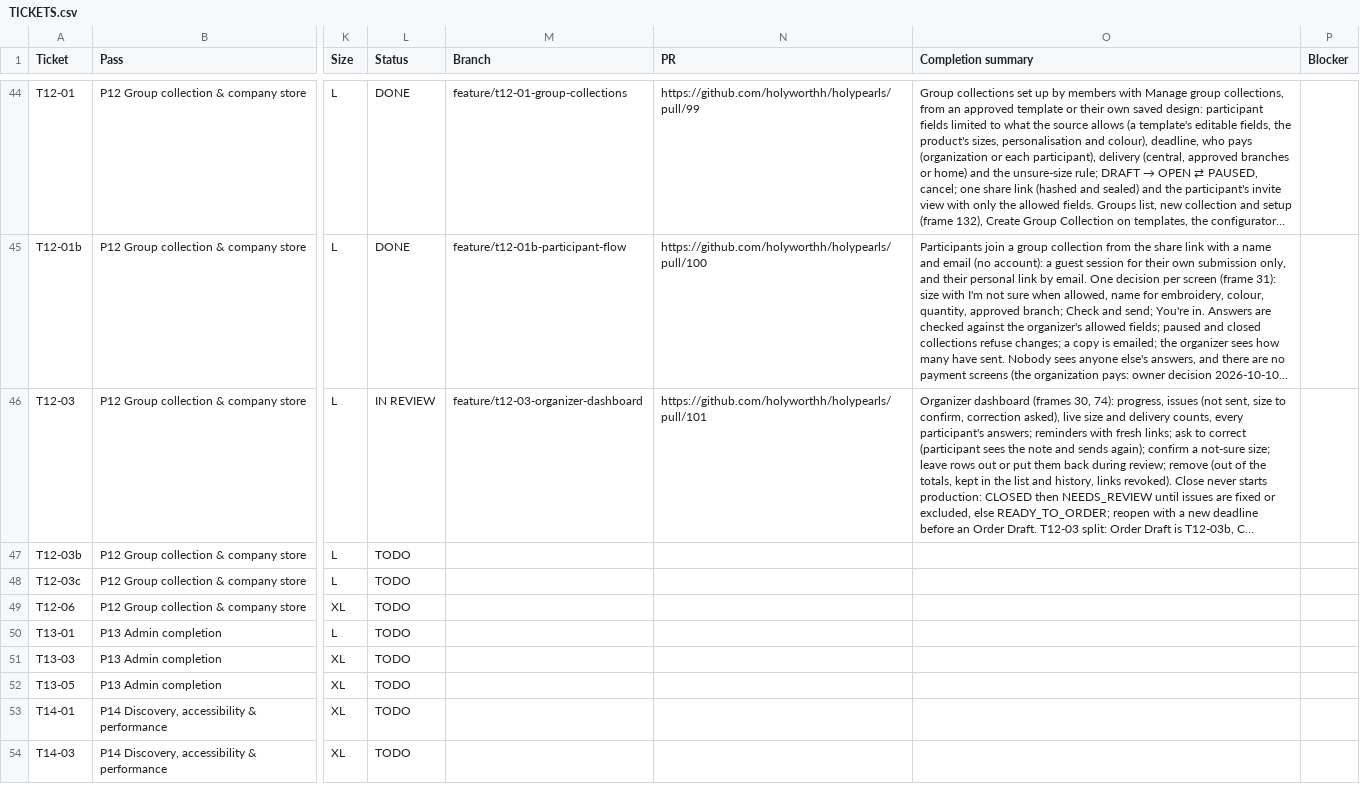
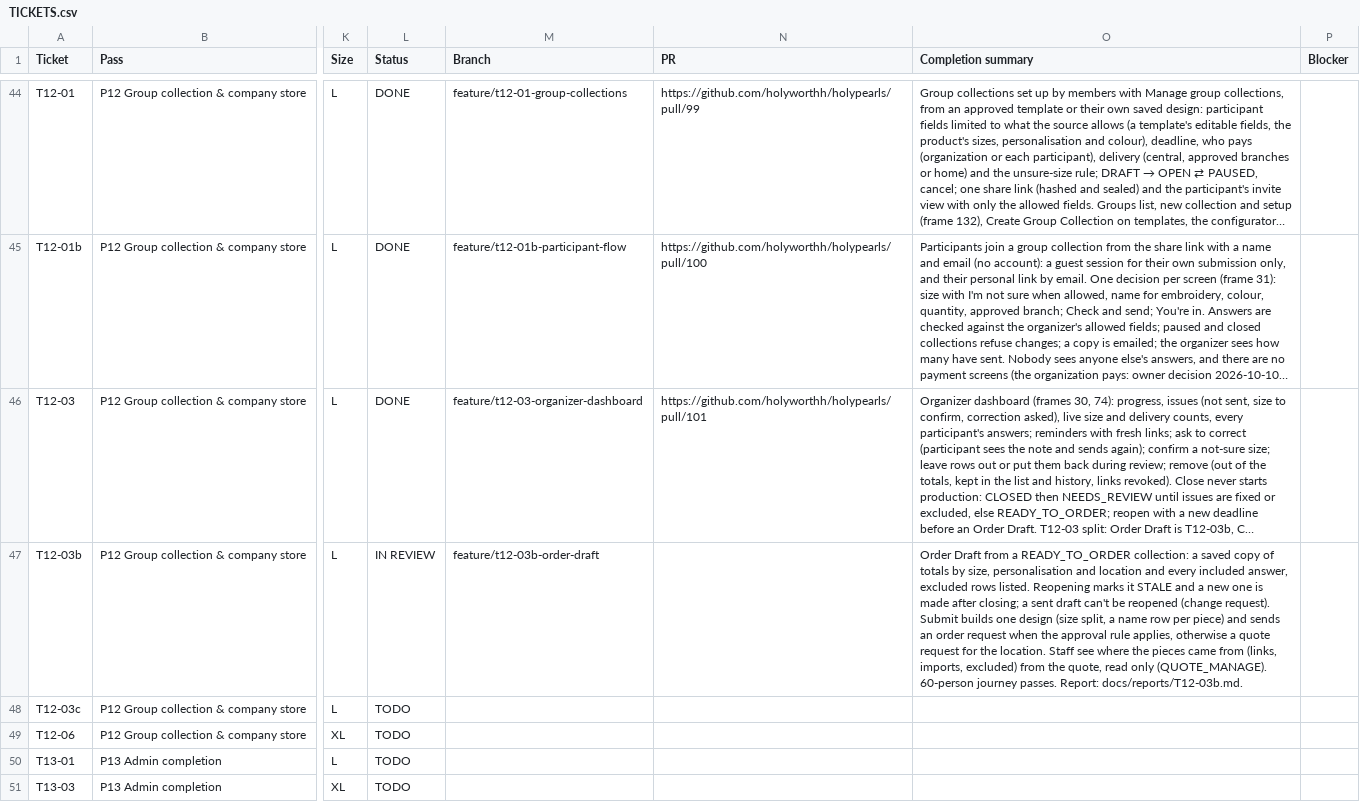
Before and after one commit to holyworthh/holypearls, a CSV file: docs/tracker/TICKETS.csv, drawn as a sheet; only a part is shown, gaps mark what is left out; the shorter side is filled out with more unchanged rows; long unchanged cells end in …; the diff names each change by its address in the sheet, - before the commit and + after, or states it on an @@ line.

Commit message:
docs(t12-03b): totals and tracker

```diff
--- a/docs/tracker/TICKETS.csv
+++ b/docs/tracker/TICKETS.csv
-L46 (Status): IN REVIEW
+L46 (Status): DONE
-L47 (Status): TODO
+L47 (Status): IN REVIEW
-M47 (Branch): (empty)
+M47 (Branch): feature/t12-03b-order-draft
-O47 (Completion summary): (empty)
+O47 (Completion summary): Order Draft from a READY_TO_ORDER collection: a saved copy of totals by size, personalisation and location and every included answer, excluded rows listed. Reopening marks it STALE and a new one is made after closing; a sent draft can't be reopened (change request). Submit builds one design (size split, a name row per piece) and sends an order request when the approval rule applies, otherwise a quote request for the location. Staff see where the pieces came from (links, imports, excluded) from the quote, read only (QUOTE_MANAGE). 60-person journey passes. Report: docs/reports/T12-03b.md.
```
Also changed, not shown: 1 other file.
